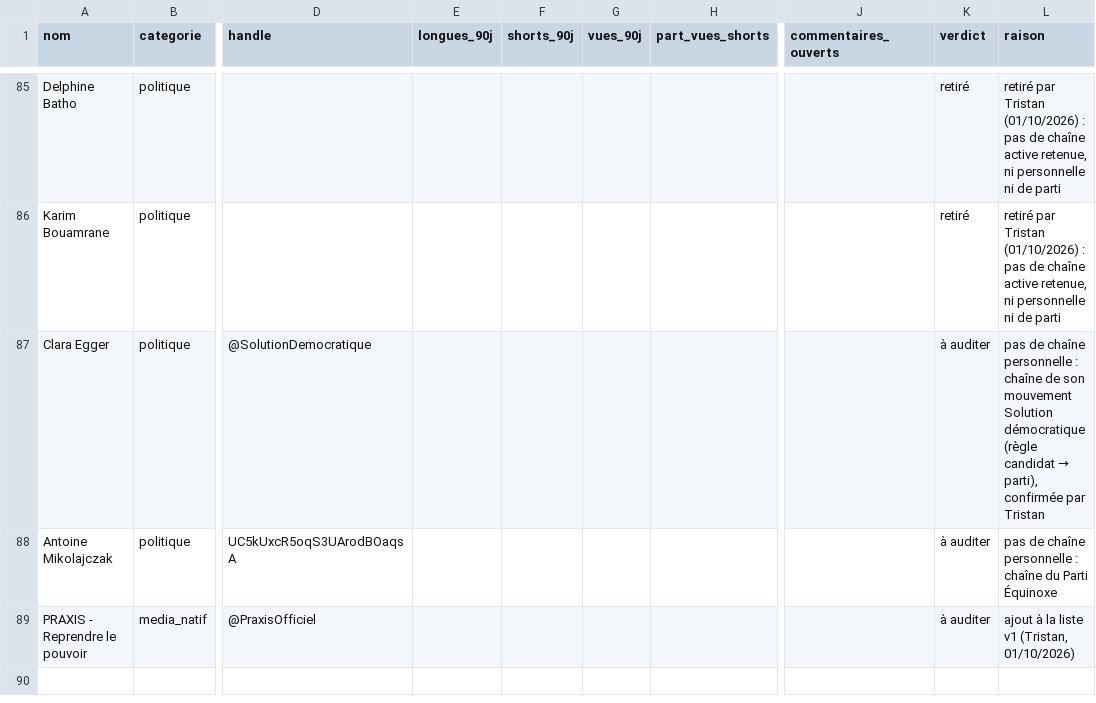
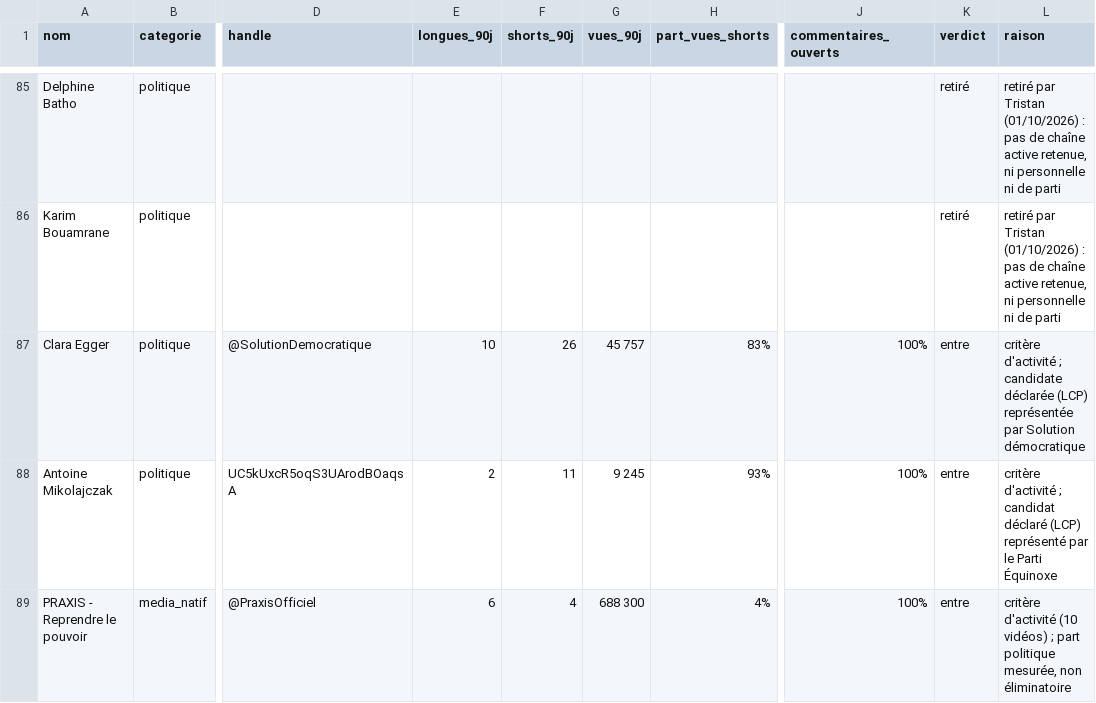
Before and after one commit to tristansimon1234/political-violence, a CSV file: panel/panel_v1_statut.csv, drawn as a sheet; only a part is shown, gaps mark what is left out; the diff names each change by its address in the sheet, - before the commit and + after, or states it on an @@ line.

```diff
--- a/panel/panel_v1_statut.csv
+++ b/panel/panel_v1_statut.csv
-E87 (longues_90j): (empty)
+E87 (longues_90j): 10
-F87 (shorts_90j): (empty)
+F87 (shorts_90j): 26
-G87 (vues_90j): (empty)
+G87 (vues_90j): 45 757
-H87 (part_vues_shorts): (empty)
+H87 (part_vues_shorts): 83%
-J87:J89 (commentaires_ouverts): (empty)
+J87:J89 (commentaires_ouverts): 100%
-K87:K89 (verdict): à auditer
+K87:K89 (verdict): entre
@@ L87 (raison): pas de chaîne personnelle : chaîne de son mouvement Solution démocratique (règle candidat → parti), confirmée par Tristan → critère d'activité ; candidate déclarée (LCP) représentée par Solution démocratique @@
-E88 (longues_90j): (empty)
+E88 (longues_90j): 2
-F88 (shorts_90j): (empty)
+F88 (shorts_90j): 11
-G88 (vues_90j): (empty)
+G88 (vues_90j): 9 245
-H88 (part_vues_shorts): (empty)
+H88 (part_vues_shorts): 93%
-L88 (raison): pas de chaîne personnelle : chaîne du Parti Équinoxe
+L88 (raison): critère d'activité ; candidat déclaré (LCP) représenté par le Parti Équinoxe
-E89 (longues_90j): (empty)
+E89 (longues_90j): 6
-F89 (shorts_90j): (empty)
+F89 (shorts_90j): 4
-G89 (vues_90j): (empty)
+G89 (vues_90j): 688 300
-H89 (part_vues_shorts): (empty)
+H89 (part_vues_shorts): 4%
-L89 (raison): ajout à la liste v1 (Tristan, 01/10/2026)
+L89 (raison): critère d'activité (10 vidéos) ; part politique mesurée, non éliminatoire
```
Also changed, not shown: 3 other files.
